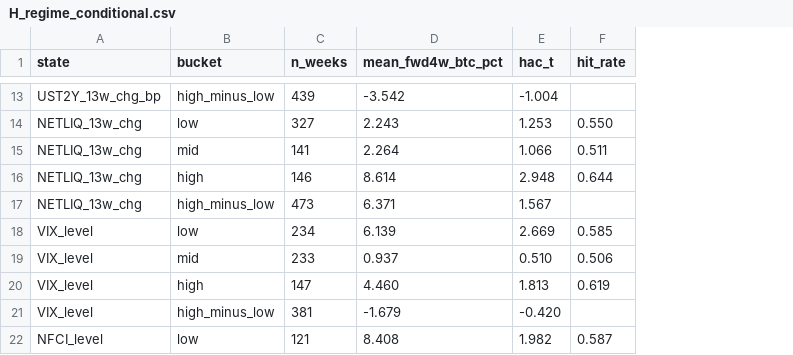
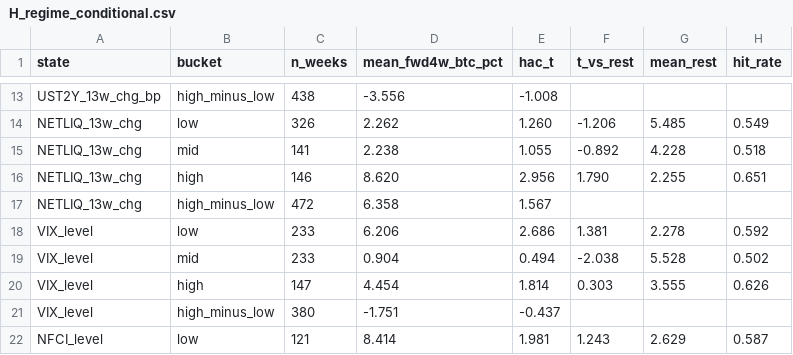
Before and after one commit to kbj2060/crypto-scalping, a CSV file: docs/experiments/macro_crypto_correlation_20261027/H_regime_conditional.csv, drawn as a sheet; only a part is shown, gaps mark what is left out; addresses are those after the commit; the diff covers the shown part only; the diff names each change by its address in the sheet, - before the commit and + after, or states it on an @@ line.

```diff
--- a/docs/experiments/macro_crypto_correlation_20261027/H_regime_conditional.csv
+++ b/docs/experiments/macro_crypto_correlation_20261027/H_regime_conditional.csv
+column F (t_vs_rest), rows 14-22: -1.206 | -0.892 | 1.790 |  | 1.381 | -2.038 | 0.303 |  | 1.243
+column G (mean_rest), rows 14-22: 5.485 | 4.228 | 2.255 |  | 2.278 | 5.528 | 3.555 |  | 2.629
-C13 (n_weeks): 439
+C13 (n_weeks): 438
-D13 (mean_fwd4w_btc_pct): -3.542
+D13 (mean_fwd4w_btc_pct): -3.556
-E13 (hac_t): -1.004
+E13 (hac_t): -1.008
-C14 (n_weeks): 327
+C14 (n_weeks): 326
-D14 (mean_fwd4w_btc_pct): 2.243
+D14 (mean_fwd4w_btc_pct): 2.262
-E14 (hac_t): 1.253
+E14 (hac_t): 1.260
-H14 (hit_rate): 0.550
+H14 (hit_rate): 0.549
-D15 (mean_fwd4w_btc_pct): 2.264
+D15 (mean_fwd4w_btc_pct): 2.238
-E15 (hac_t): 1.066
+E15 (hac_t): 1.055
-H15 (hit_rate): 0.511
+H15 (hit_rate): 0.518
-D16 (mean_fwd4w_btc_pct): 8.614
+D16 (mean_fwd4w_btc_pct): 8.620
-E16 (hac_t): 2.948
+E16 (hac_t): 2.956
-H16 (hit_rate): 0.644
+H16 (hit_rate): 0.651
-C17 (n_weeks): 473
+C17 (n_weeks): 472
-D17 (mean_fwd4w_btc_pct): 6.371
+D17 (mean_fwd4w_btc_pct): 6.358
-C18 (n_weeks): 234
+C18 (n_weeks): 233
-D18 (mean_fwd4w_btc_pct): 6.139
+D18 (mean_fwd4w_btc_pct): 6.206
-E18 (hac_t): 2.669
+E18 (hac_t): 2.686
-H18 (hit_rate): 0.585
+H18 (hit_rate): 0.592
-D19 (mean_fwd4w_btc_pct): 0.937
+D19 (mean_fwd4w_btc_pct): 0.904
-E19 (hac_t): 0.510
+E19 (hac_t): 0.494
-H19 (hit_rate): 0.506
+H19 (hit_rate): 0.502
-D20 (mean_fwd4w_btc_pct): 4.460
+D20 (mean_fwd4w_btc_pct): 4.454
-E20 (hac_t): 1.813
+E20 (hac_t): 1.814
-H20 (hit_rate): 0.619
+H20 (hit_rate): 0.626
-C21 (n_weeks): 381
+C21 (n_weeks): 380
-D21 (mean_fwd4w_btc_pct): -1.679
+D21 (mean_fwd4w_btc_pct): -1.751
-E21 (hac_t): -0.420
+E21 (hac_t): -0.437
-D22 (mean_fwd4w_btc_pct): 8.408
+D22 (mean_fwd4w_btc_pct): 8.414
-E22 (hac_t): 1.982
+E22 (hac_t): 1.981
```
Also changed, not shown: 75 edited cells elsewhere in this file, docs/experiments/macro_crypto_correlation_20261027/A_correlations.csv, docs/experiments/macro_crypto_correlation_20261027/C_leadlag.csv, 18 other files.
